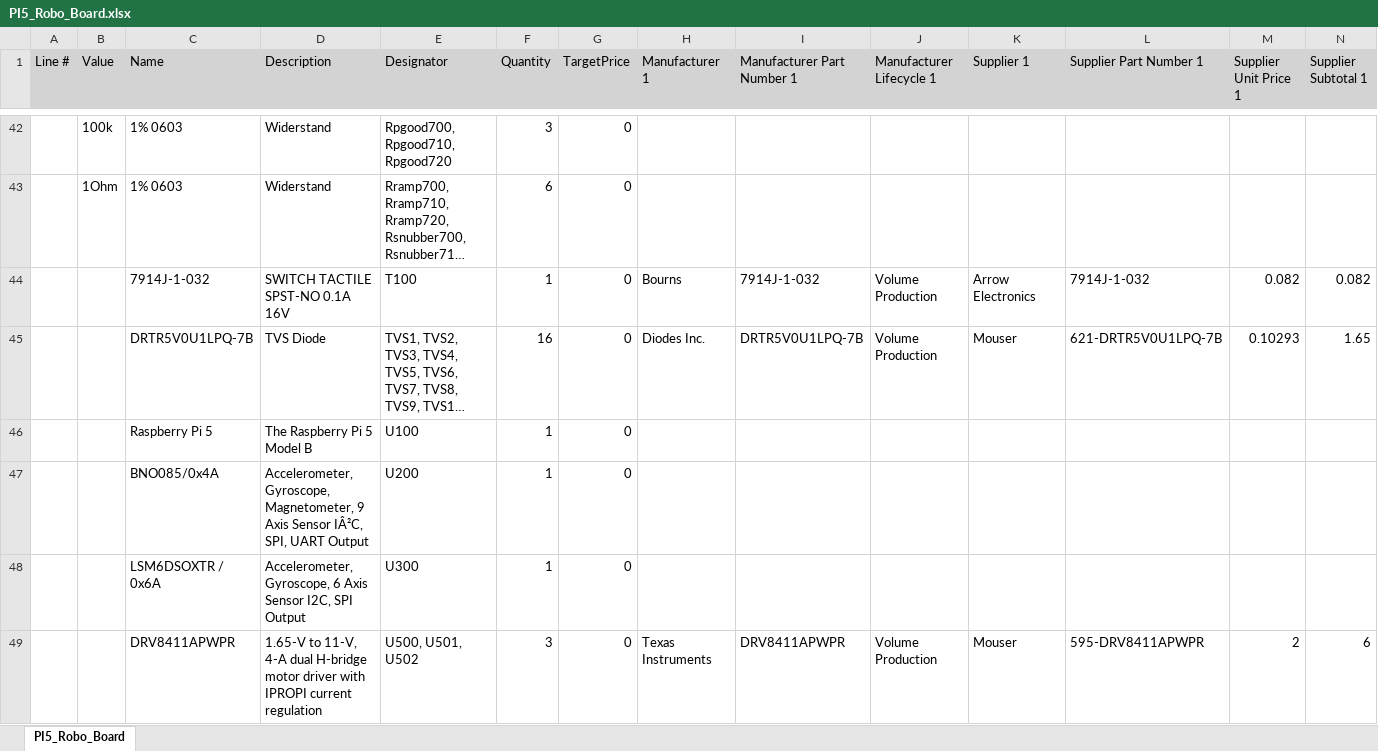
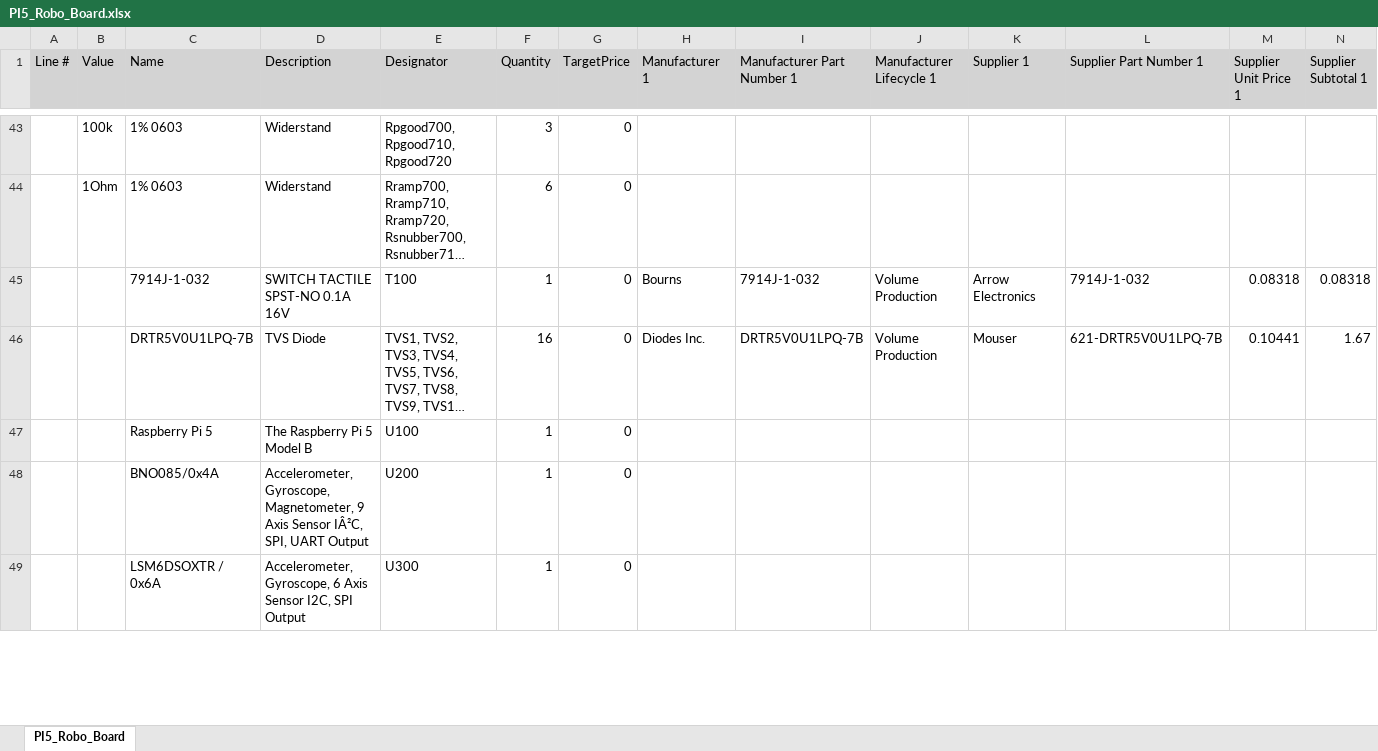
Before and after one commit to christoph-hackl/Snackkarotten_Pi_Controller, an Excel workbook: ROBOTIK/PI5_Robo_Board/Project Outputs for PI5_Robo_Board/PI5_Robo_Board.xlsx, sheet PI5_Robo_Board, drawn as a sheet; only a part is shown, gaps mark what is left out; long unchanged cells end in …; values as stored, in another font and other column widths than the file's, no borders; removed rows and columns are numbered as before the commit, all else as after; the diff covers the shown part only; the diff names each change by its address in the sheet, - before the commit and + after, or states it on an @@ line.

```diff
--- a/ROBOTIK/PI5_Robo_Board/Project Outputs for PI5_Robo_Board/PI5_Robo_Board.xlsx (sheet PI5_Robo_Board)
+++ b/ROBOTIK/PI5_Robo_Board/Project Outputs for PI5_Robo_Board/PI5_Robo_Board.xlsx (sheet PI5_Robo_Board)
-M45 (Supplier Unit Price 1): 0.082
+M45 (Supplier Unit Price 1): 0.08318
-N45 (Supplier Subtotal 1): 0.082
+N45 (Supplier Subtotal 1): 0.08318
-M46 (Supplier Unit Price 1): 0.10293
+M46 (Supplier Unit Price 1): 0.10441
-N46 (Supplier Subtotal 1): 1.65
+N46 (Supplier Subtotal 1): 1.67
-row 49:  |  | DRV8411APWPR | 1.65-V to 11-V, 4-A dual H-bridge motor driver with IPROPI current regulation | U500, U501, U502 | 3 | 0 | Texas Instruments | DRV8411APWPR | Volume Production | Mouser | 595-DRV8411APWPR | 2 | 6
```
Also changed, not shown: 4 added rows, 2 removed rows and 11 edited cells elsewhere in this sheet, 2 other files.
